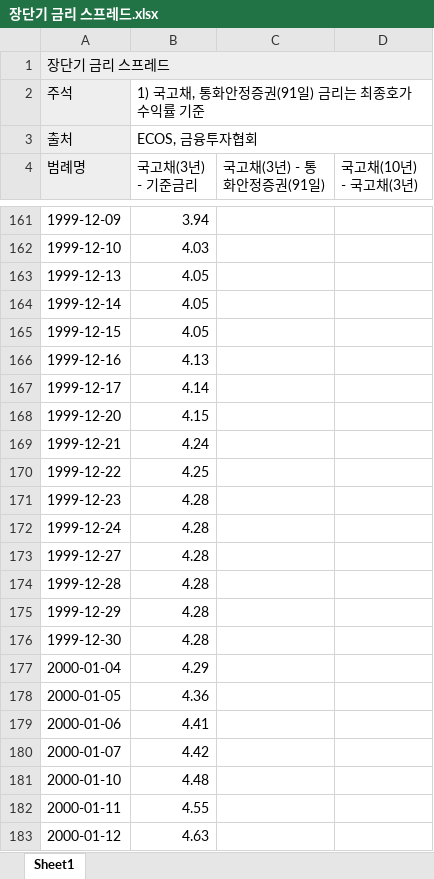
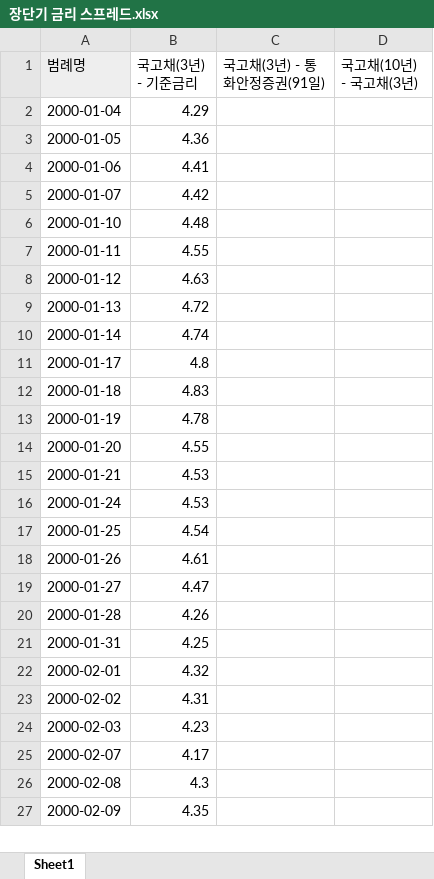
Before and after one commit to Tommylee1013/EconomicCycle, an Excel workbook: Data/finance/장단기 금리 스프레드.xlsx, sheet Sheet1, drawn as a sheet; only a part is shown, gaps mark what is left out; the shorter side is filled out with more unchanged rows; values as stored, in another font and other column widths than the file's, no borders; the diff covers the shown part only; the diff names each change by its address in the sheet, - before the commit and + after, or states it on an @@ line.

```diff
--- a/Data/finance/장단기 금리 스프레드.xlsx (sheet Sheet1)
+++ b/Data/finance/장단기 금리 스프레드.xlsx (sheet Sheet1)
-row 1: 장단기 금리 스프레드
-row 2: 주석 | 1) 국고채, 통화안정증권(91일) 금리는 최종호가수익률 기준
-row 3: 출처 | ECOS, 금융투자협회
-row 161: 1999-12-09 | 3.94
-row 162: 1999-12-10 | 4.03
-row 163: 1999-12-13 | 4.05
-row 164: 1999-12-14 | 4.05
-row 165: 1999-12-15 | 4.05
-row 166: 1999-12-16 | 4.13
-row 167: 1999-12-17 | 4.14
-row 168: 1999-12-20 | 4.15
-row 169: 1999-12-21 | 4.24
-row 170: 1999-12-22 | 4.25
-row 171: 1999-12-23 | 4.28
-row 172: 1999-12-24 | 4.28
-row 173: 1999-12-27 | 4.28
-row 174: 1999-12-28 | 4.28
-row 175: 1999-12-29 | 4.28
-row 176: 1999-12-30 | 4.28
```
Also changed, not shown: 156 removed rows elsewhere in this sheet, Data/finance/기준금리 및 콜금리.xlsx, Data/finance/주요 단기 시장금리.xlsx, 15 other files.
